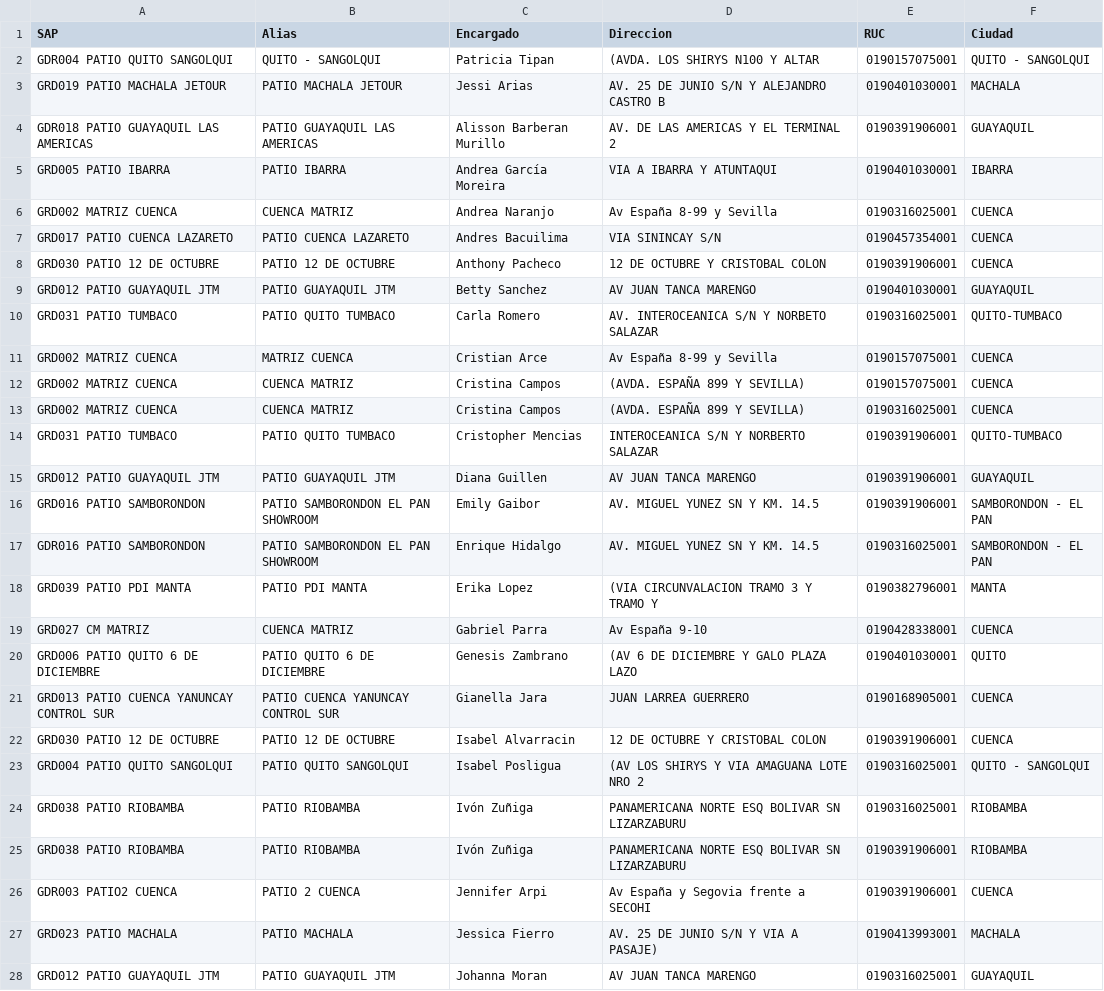
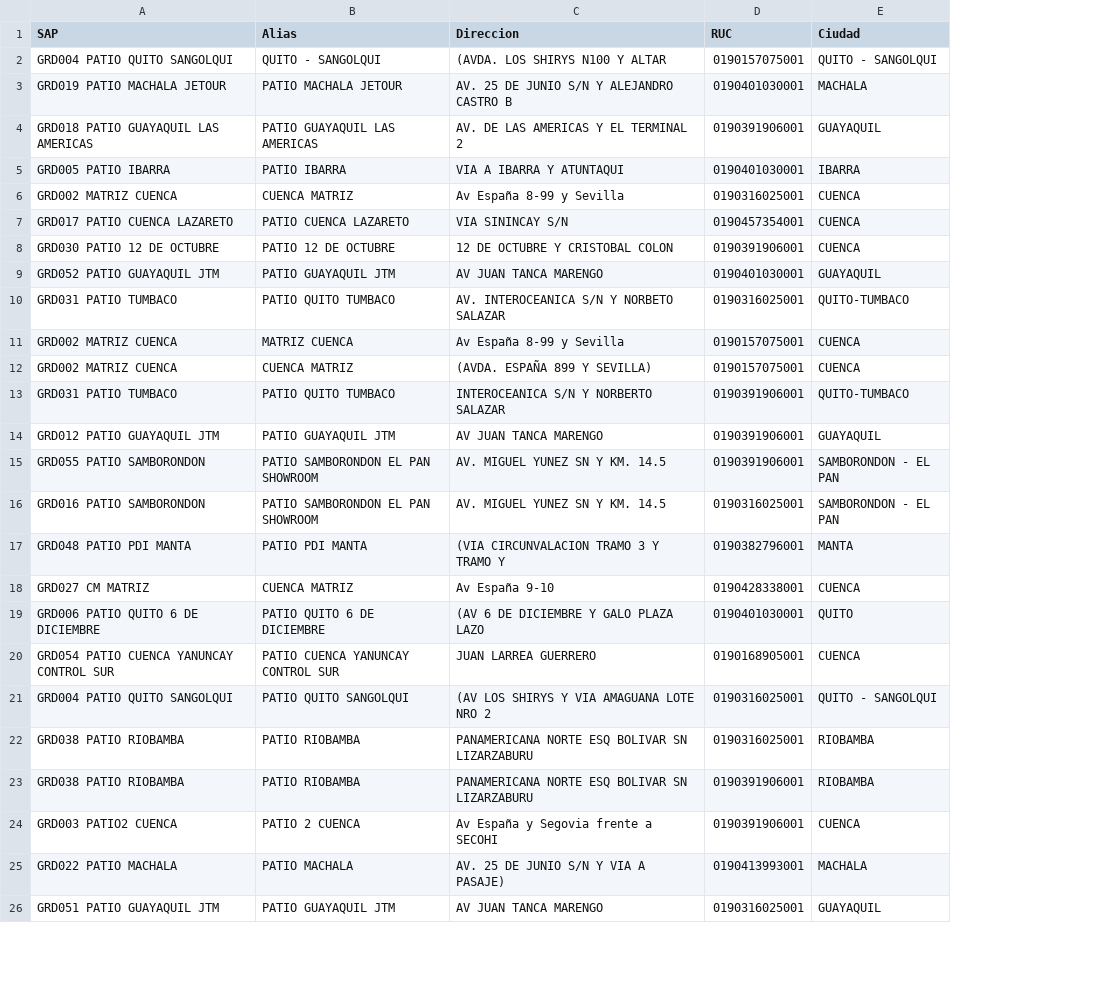
Before and after one commit to thyron001/unilimpiosur_SAP, a CSV file: archivos/sucursales_roldan.csv, drawn as a sheet; only a part is shown; removed rows and columns are numbered as before the commit, all else as after; the diff covers the shown part only; the diff names each change by its address in the sheet, - before the commit and + after, or states it on an @@ line.

```diff
--- a/archivos/sucursales_roldan.csv
+++ b/archivos/sucursales_roldan.csv
-column C (Encargado), rows 2-12: Patricia Tipan | Jessi Arias | Alisson Barberan Murillo | Andrea García Moreira | Andrea Naranjo | Andres Bacuilima | Anthony Pacheco | Betty Sanchez | Carla Romero | Cristian Arce | Cristina Campos; rows 14-21: Cristopher Mencias | Diana Guillen | Emily Gaibor | Enrique Hidalgo | Erika Lopez | Gabriel Parra | Genesis Zambrano | Gianella Jara; rows 23-28: Isabel Posligua | Ivón Zuñiga | Ivón Zuñiga | Jennifer Arpi | Jessica Fierro | Johanna Moran
-A2 (SAP): GDR004 PATIO QUITO SANGOLQUI
+A2 (SAP): GRD004 PATIO QUITO SANGOLQUI
-A4 (SAP): GDR018 PATIO GUAYAQUIL LAS AMERICAS
+A4 (SAP): GRD018 PATIO GUAYAQUIL LAS AMERICAS
-A9 (SAP): GRD012 PATIO GUAYAQUIL JTM
+A9 (SAP): GRD052 PATIO GUAYAQUIL JTM
-row 13: GRD002 MATRIZ CUENCA | CUENCA MATRIZ | Cristina Campos | (AVDA. ESPAÑA 899 Y SEVILLA) | 0190316025001 | CUENCA
-A15 (SAP): GRD016 PATIO SAMBORONDON
+A15 (SAP): GRD055 PATIO SAMBORONDON
-A16 (SAP): GDR016 PATIO SAMBORONDON
+A16 (SAP): GRD016 PATIO SAMBORONDON
-A17 (SAP): GRD039 PATIO PDI MANTA
+A17 (SAP): GRD048 PATIO PDI MANTA
-A20 (SAP): GRD013 PATIO CUENCA YANUNCAY CONTROL SUR
+A20 (SAP): GRD054 PATIO CUENCA YANUNCAY CONTROL SUR
-row 22: GRD030 PATIO 12 DE OCTUBRE | PATIO 12 DE OCTUBRE | Isabel Alvarracin | 12 DE OCTUBRE Y CRISTOBAL COLON | 0190391906001 | CUENCA
-A24 (SAP): GDR003 PATIO2 CUENCA
+A24 (SAP): GRD003 PATIO2 CUENCA
-A25 (SAP): GRD023 PATIO MACHALA
+A25 (SAP): GRD022 PATIO MACHALA
-A26 (SAP): GRD012 PATIO GUAYAQUIL JTM
+A26 (SAP): GRD051 PATIO GUAYAQUIL JTM
```
Also changed, not shown: 3 added rows, 4 removed rows and 10 edited cells elsewhere in this file, 3 other files.
